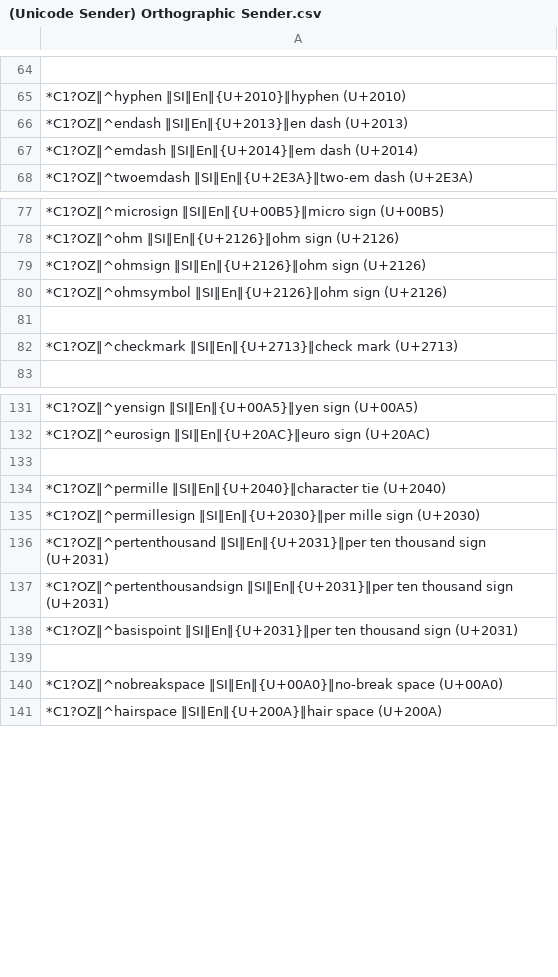
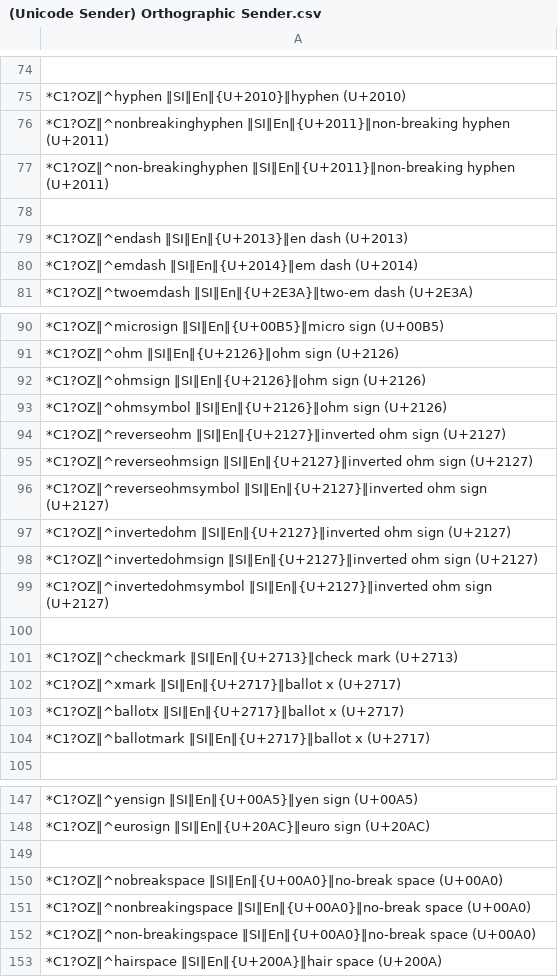
Before and after one commit to mslonik/Hotstrings-Libraries, a CSV file: (Unicode Sender) Orthographic Sender.csv, drawn as a sheet; only a part is shown, gaps mark what is left out; removed rows and columns are numbered as before the commit, all else as after; the diff covers the shown part only; the diff names each change by its address in the sheet, - before the commit and + after, or states it on an @@ line.

```diff
--- a/(Unicode Sender) Orthographic Sender.csv
+++ b/(Unicode Sender) Orthographic Sender.csv
+row 76: *C1?OZ‖^nonbreakinghyphen ‖SI‖En‖{U+2011}‖non-breaking hyphen (U+2011)
+row 77: *C1?OZ‖^non-breakinghyphen ‖SI‖En‖{U+2011}‖non-breaking hyphen (U+2011)
+row 78: (empty)
+row 94: *C1?OZ‖^reverseohm ‖SI‖En‖{U+2127}‖inverted ohm sign (U+2127)
+row 95: *C1?OZ‖^reverseohmsign ‖SI‖En‖{U+2127}‖inverted ohm sign (U+2127)
+row 96: *C1?OZ‖^reverseohmsymbol ‖SI‖En‖{U+2127}‖inverted ohm sign (U+2127)
+row 97: *C1?OZ‖^invertedohm ‖SI‖En‖{U+2127}‖inverted ohm sign (U+2127)
+row 98: *C1?OZ‖^invertedohmsign ‖SI‖En‖{U+2127}‖inverted ohm sign (U+2127)
+row 99: *C1?OZ‖^invertedohmsymbol ‖SI‖En‖{U+2127}‖inverted ohm sign (U+2127)
+row 102: *C1?OZ‖^xmark ‖SI‖En‖{U+2717}‖ballot x (U+2717)
+row 103: *C1?OZ‖^ballotx ‖SI‖En‖{U+2717}‖ballot x (U+2717)
+row 104: *C1?OZ‖^ballotmark ‖SI‖En‖{U+2717}‖ballot x (U+2717)
-row 134: *C1?OZ‖^permille ‖SI‖En‖{U+2040}‖character tie (U+2040)
-row 135: *C1?OZ‖^permillesign ‖SI‖En‖{U+2030}‖per mille sign (U+2030)
-row 136: *C1?OZ‖^pertenthousand ‖SI‖En‖{U+2031}‖per ten thousand sign (U+2031)
-row 137: *C1?OZ‖^pertenthousandsign ‖SI‖En‖{U+2031}‖per ten thousand sign (U+2031)
-row 138: *C1?OZ‖^basispoint ‖SI‖En‖{U+2031}‖per ten thousand sign (U+2031)
-row 139: (empty)
+row 151: *C1?OZ‖^nonbreakingspace ‖SI‖En‖{U+00A0}‖no-break space (U+00A0)
+row 152: *C1?OZ‖^non-breakingspace ‖SI‖En‖{U+00A0}‖no-break space (U+00A0)
```
Also changed, not shown: 12 added rows, 28 removed rows and 4 edited cells elsewhere in this file.
